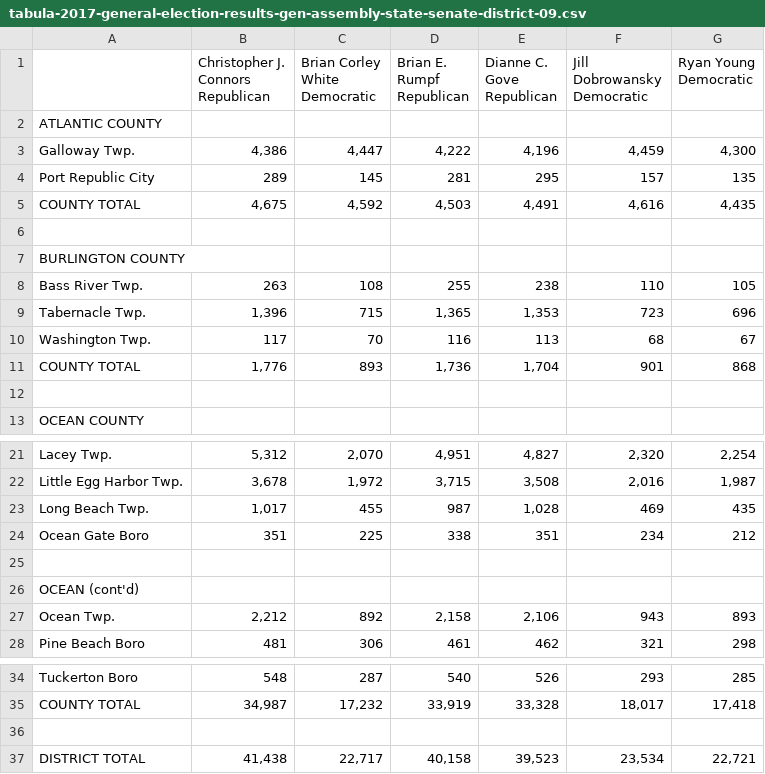
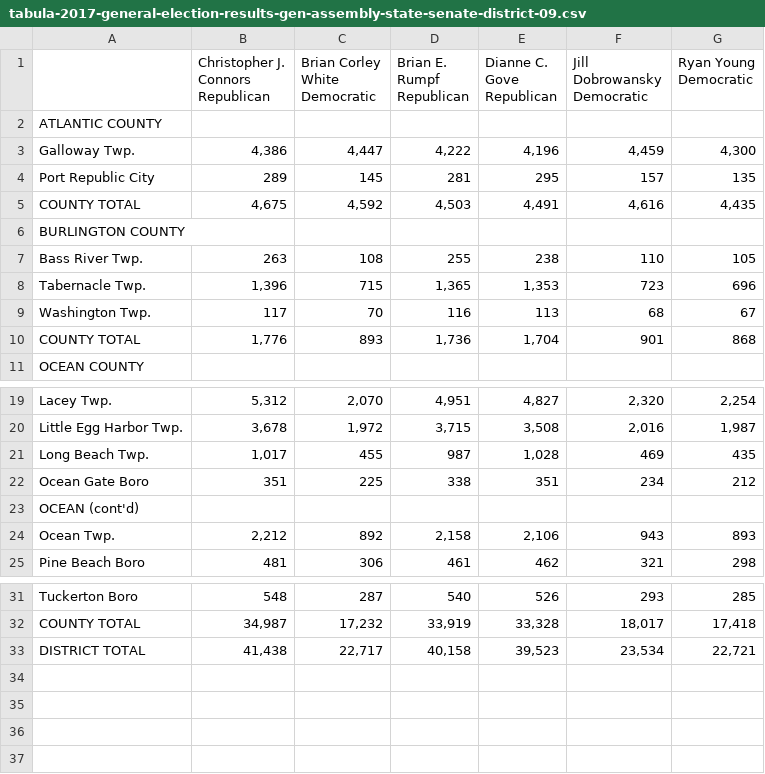
Before and after one commit to openelections/openelections-sources-nj, a CSV file: 2017/csv/tabula-2017-general-election-results-gen-assembly-state-senate-district-09.csv, drawn as a sheet; only a part is shown, gaps mark what is left out.

```diff
--- a/2017/csv/tabula-2017-general-election-results-gen-assembly-state-senate-district-09.csv
+++ b/2017/csv/tabula-2017-general-election-results-gen-assembly-state-senate-district-09.csv
@@ -1,13 +1,8 @@
-"","Christopher J.
-Connors
-Republican","Brian Corley
-White
-Democratic","Brian E.
-Rumpf
-Republican","Dianne C.
-Gove
-Republican","Jill
-Dobrowansky
-Democratic","Ryan Young
-Democratic"
+"","Christopher J. Connors
+Republican","Brian Corley White
+Democratic","Brian E. Rumpf
+Republican","Dianne C. Gove
+Republican","Jill Dobrowansky
+Democratic","Ryan Young
+Democratic"
 ATLANTIC COUNTY,,,,,,
@@ -16,3 +11,2 @@ Port Republic City,289,145,281,295,157,135
 COUNTY TOTAL,"4,675","4,592","4,503","4,491","4,616","4,435"
-"",,,,,,
 BURLINGTON COUNTY,,,,,,
@@ -22,3 +16,2 @@ Washington Twp.,117,70,116,113,68,67
 COUNTY TOTAL,"1,776",893,"1,736","1,704",901,868
-"",,,,,,
 OCEAN COUNTY,,,,,,
@@ -35,3 +28,2 @@ Long Beach Twp.,"1,017",455,987,"1,028",469,435
 Ocean Gate Boro,351,225,338,351,234,212
-"",,,,,,
 OCEAN (cont'd),,,,,,
@@ -46,3 +38,2 @@ Tuckerton Boro,548,287,540,526,293,285
 COUNTY TOTAL,"34,987","17,232","33,919","33,328","18,017","17,418"
-"",,,,,,
 DISTRICT TOTAL,"41,438","22,717","40,158","39,523","23,534","22,721"
```
Also changed, not shown: 2017/csv/tabula-2017-general-election-results-gen-assembly-state-senate-district-12.csv, 2017/csv/tabula-2017-general-election-results-gen-assembly-state-senate-district-15.csv, 33 other files.
